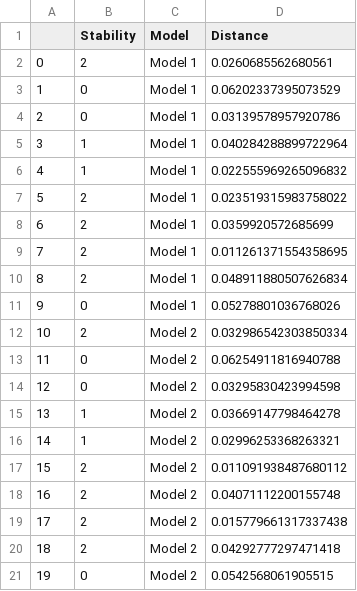
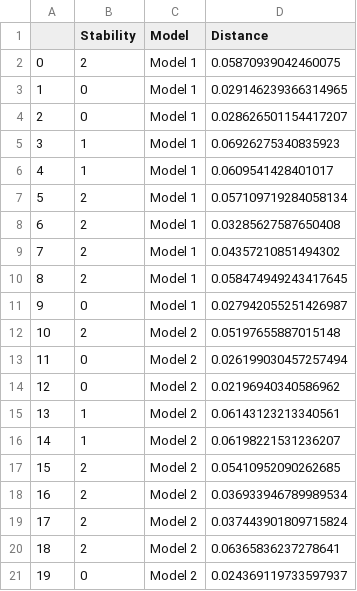
Before and after one commit to pascaltribel/PINN_Regularization, a CSV file: pinn_linear_fixed_points.csv, drawn as a sheet.

```diff
--- a/pinn_linear_fixed_points.csv
+++ b/pinn_linear_fixed_points.csv
@@ -1,21 +1,21 @@
 ,Stability,Model,Distance
-0,2,Model 1,0.0260685562680561
-1,0,Model 1,0.06202337395073529
-2,0,Model 1,0.03139578957920786
-3,1,Model 1,0.040284288899722964
-4,1,Model 1,0.022555969265096832
-5,2,Model 1,0.023519315983758022
-6,2,Model 1,0.0359920572685699
-7,2,Model 1,0.011261371554358695
-8,2,Model 1,0.048911880507626834
-9,0,Model 1,0.05278801036768026
-10,2,Model 2,0.032986542303850334
-11,0,Model 2,0.06254911816940788
-12,0,Model 2,0.03295830423994598
-13,1,Model 2,0.03669147798464278
-14,1,Model 2,0.02996253368263321
-15,2,Model 2,0.011091938487680112
-16,2,Model 2,0.04071112200155748
-17,2,Model 2,0.015779661317337438
-18,2,Model 2,0.04292777297471418
-19,0,Model 2,0.0542568061905515
+0,2,Model 1,0.05870939042460075
+1,0,Model 1,0.029146239366314965
+2,0,Model 1,0.028626501154417207
+3,1,Model 1,0.06926275340835923
+4,1,Model 1,0.0609541428401017
+5,2,Model 1,0.057109719284058134
+6,2,Model 1,0.03285627587650408
+7,2,Model 1,0.04357210851494302
+8,2,Model 1,0.058474949243417645
+9,0,Model 1,0.027942055251426987
+10,2,Model 2,0.05197655887015148
+11,0,Model 2,0.026199030457257494
+12,0,Model 2,0.02196940340586962
+13,1,Model 2,0.06143123213340561
+14,1,Model 2,0.06198221531236207
+15,2,Model 2,0.05410952090262685
+16,2,Model 2,0.036933946789989534
+17,2,Model 2,0.037443901809715824
+18,2,Model 2,0.06365836237278641
+19,0,Model 2,0.024369119733597937
```
Also changed, not shown: 2 other files.
